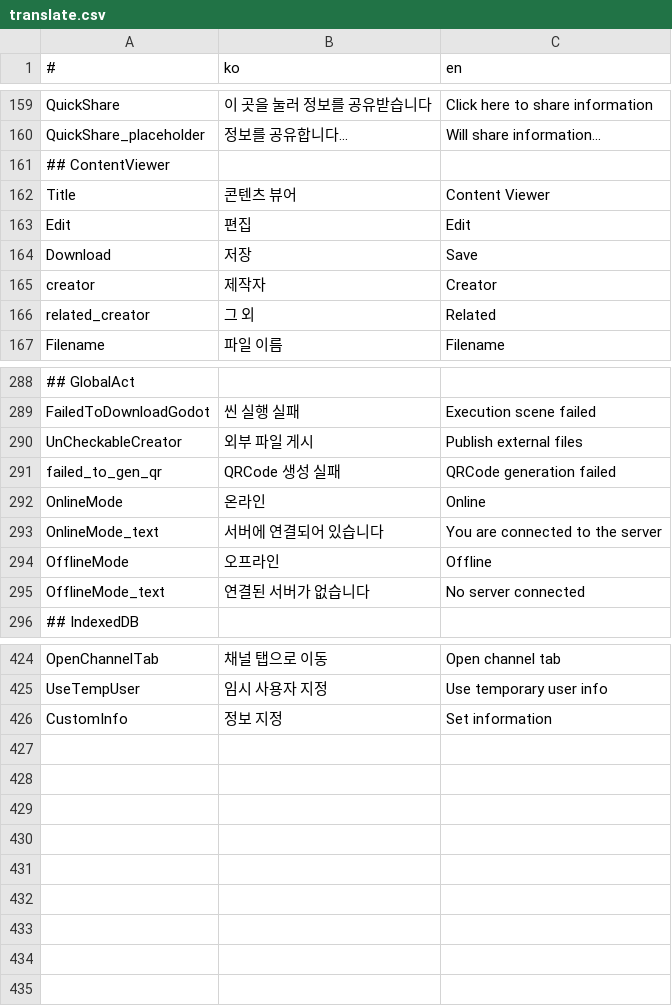
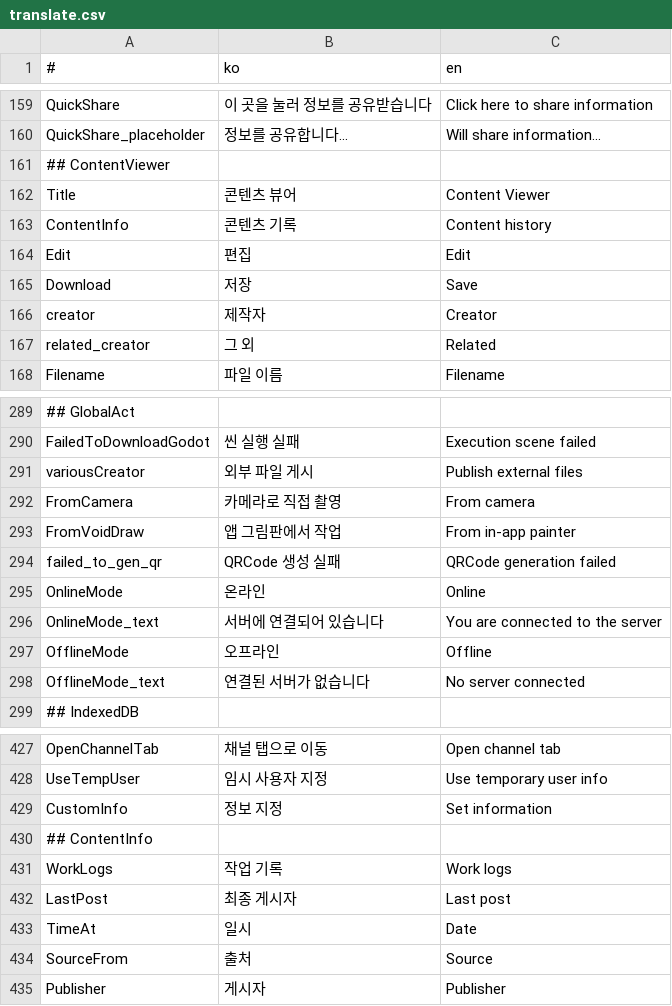
Before and after one commit to is2you2/is2you2.github.io, a CSV file: pjcone_pwa/assets/data/translate.csv, drawn as a sheet; only a part is shown, gaps mark what is left out; addresses are those after the commit; the diff names each change by its address in the sheet, - before the commit and + after, or states it on an @@ line.

```diff
--- a/pjcone_pwa/assets/data/translate.csv
+++ b/pjcone_pwa/assets/data/translate.csv
+row 163: ContentInfo | 콘텐츠 기록 | Content history
-A291 (#): UnCheckableCreator
+A291 (#): variousCreator
+row 292: FromCamera | 카메라로 직접 촬영 | From camera
+row 293: FromVoidDraw | 앱 그림판에서 작업 | From in-app painter
+row 430: ## ContentInfo
+row 431: WorkLogs | 작업 기록 | Work logs
+row 432: LastPost | 최종 게시자 | Last post
+row 433: TimeAt | 일시 | Date
+row 434: SourceFrom | 출처 | Source
+row 435: Publisher | 게시자 | Publisher
```
Also changed, not shown: 21 other files.
